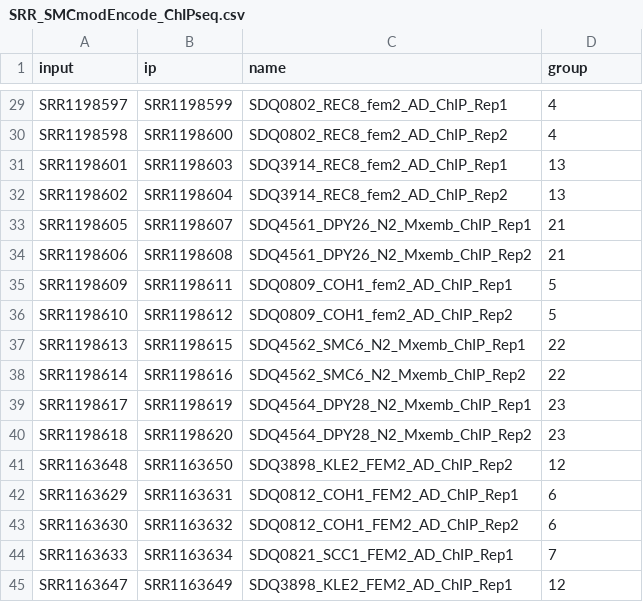
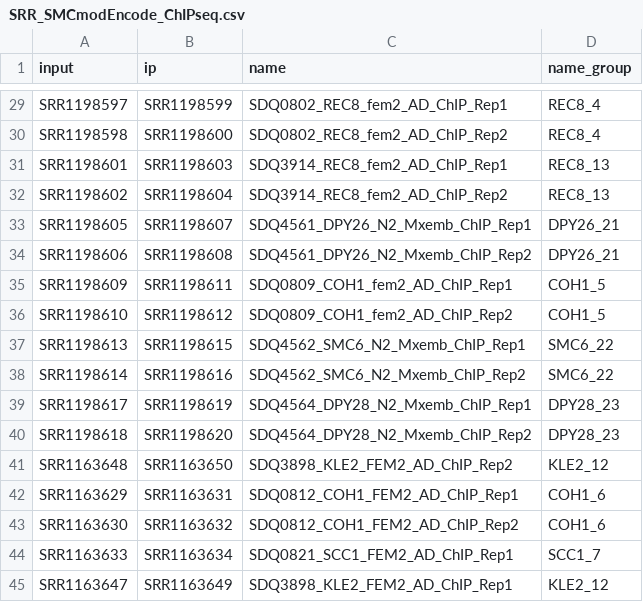
Before and after one commit to CellFateNucOrg/ChIP_seq_data_GEO, a CSV file: SRR_SMCmodEncode_ChIPseq.csv, drawn as a sheet; only a part is shown, gaps mark what is left out; the diff covers the shown part only; the diff names each change by its address in the sheet, - before the commit and + after, or states it on an @@ line.

Commit message:
adding meaningful group names

```diff
--- a/SRR_SMCmodEncode_ChIPseq.csv
+++ b/SRR_SMCmodEncode_ChIPseq.csv
-D1: group
+D1: name_group
-D29:D30 (name_group): 4
+D29:D30 (name_group): REC8_4
-D31:D32 (name_group): 13
+D31:D32 (name_group): REC8_13
-D33:D34 (name_group): 21
+D33:D34 (name_group): DPY26_21
-D35:D36 (name_group): 5
+D35:D36 (name_group): COH1_5
-D37:D38 (name_group): 22
+D37:D38 (name_group): SMC6_22
-D39:D40 (name_group): 23
+D39:D40 (name_group): DPY28_23
-D41 (name_group): 12
+D41 (name_group): KLE2_12
-D42:D43 (name_group): 6
+D42:D43 (name_group): COH1_6
-D44 (name_group): 7
+D44 (name_group): SCC1_7
-D45 (name_group): 12
+D45 (name_group): KLE2_12
```
Also changed, not shown: 27 edited cells elsewhere in this file.
